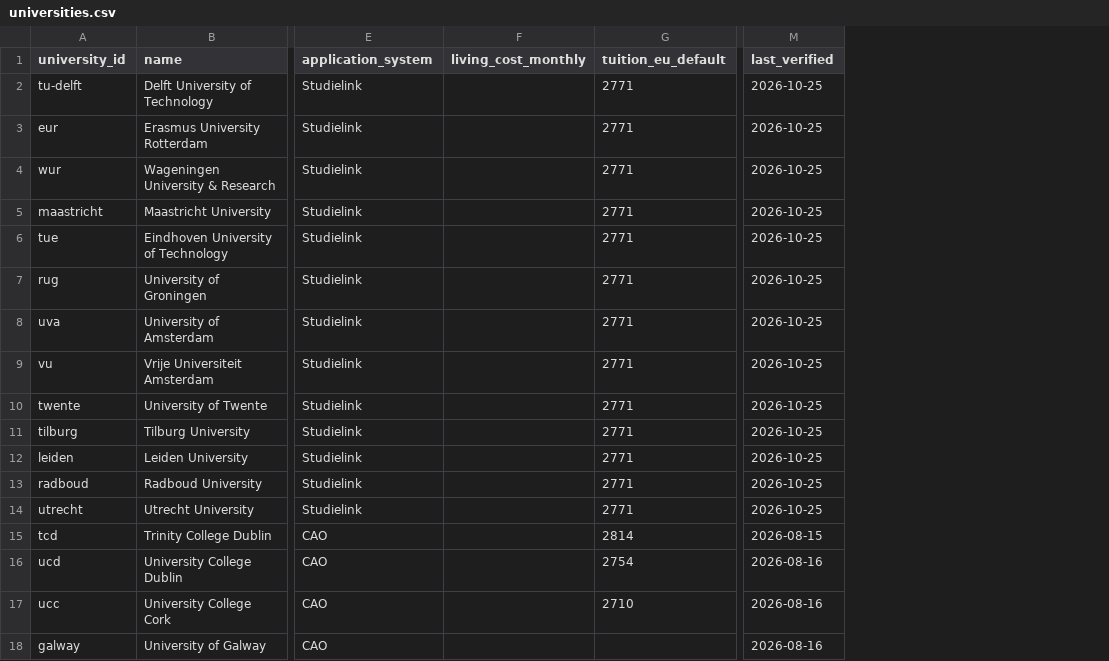
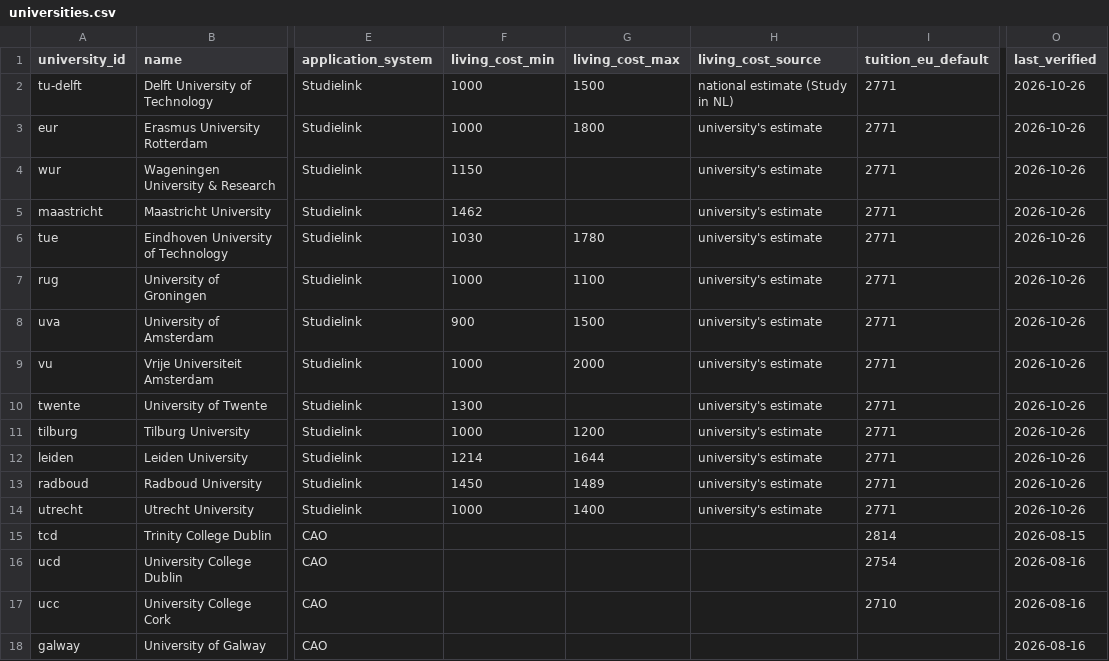
Before and after one commit to kpolacik/ib-university-finder, a CSV file: data/universities.csv, drawn as a sheet; only a part is shown, gaps mark what is left out; removed rows and columns are numbered as before the commit, all else as after; the diff names each change by its address in the sheet, - before the commit and + after, or states it on an @@ line.

Commit message:
Living costs as a range with a source; Netherlands filled
living_cost_monthly becomes living_cost_min, living_cost_max and
living_cost_source. The card shows one line, e.g. "€1,000–1,200 / month
· university's estimate". The old single column is still read, so an
un-updated Sheet keeps working; a backwards range is swapped and
reported. check.mjs covers range, single figure, swap and blank.

Netherlands, from each university's own cost page (quoted in
tools/add-living-costs-2026-10-26.mjs): EUR, WUR, Maastricht, TU/e,
Groningen, UvA, VU, Twente, Tilburg, Leiden, Radboud, Utrecht. TU Delft
publishes no figure and points to Study in NL (EUR 1,000-1,500), which
is used and labelled as a national estimate.

```diff
--- a/data/universities.csv
+++ b/data/universities.csv
-column F (living_cost_monthly), empty
+column F (living_cost_min), rows 2-14: 1000 | 1000 | 1150 | 1462 | 1030 | 1000 | 900 | 1000 | 1300 | 1000 | 1214 | 1450 | 1000
+column G (living_cost_max), rows 2-14: 1500 | 1800 |  |  | 1780 | 1100 | 1500 | 2000 |  | 1200 | 1644 | 1489 | 1400
+column H (living_cost_source), rows 2-14: national estimate (Study in NL) | university's estimate | university's estimate | university's estimate | university's estimate | university's estimate | university's estimate | university's estimate | university's estimate | university's estimate | university's estimate | university's estimate | university's estimate
-O2:O14 (last_verified): 2026-10-25
+O2:O14 (last_verified): 2026-10-26
```
Also changed, not shown: 8 other files.
